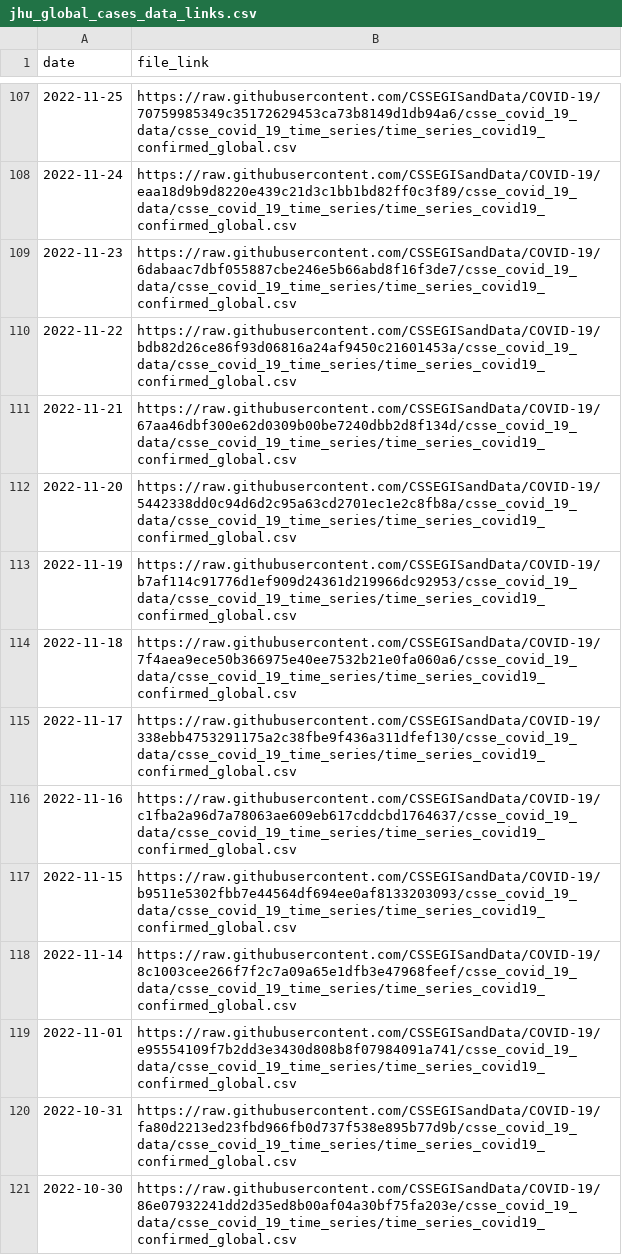
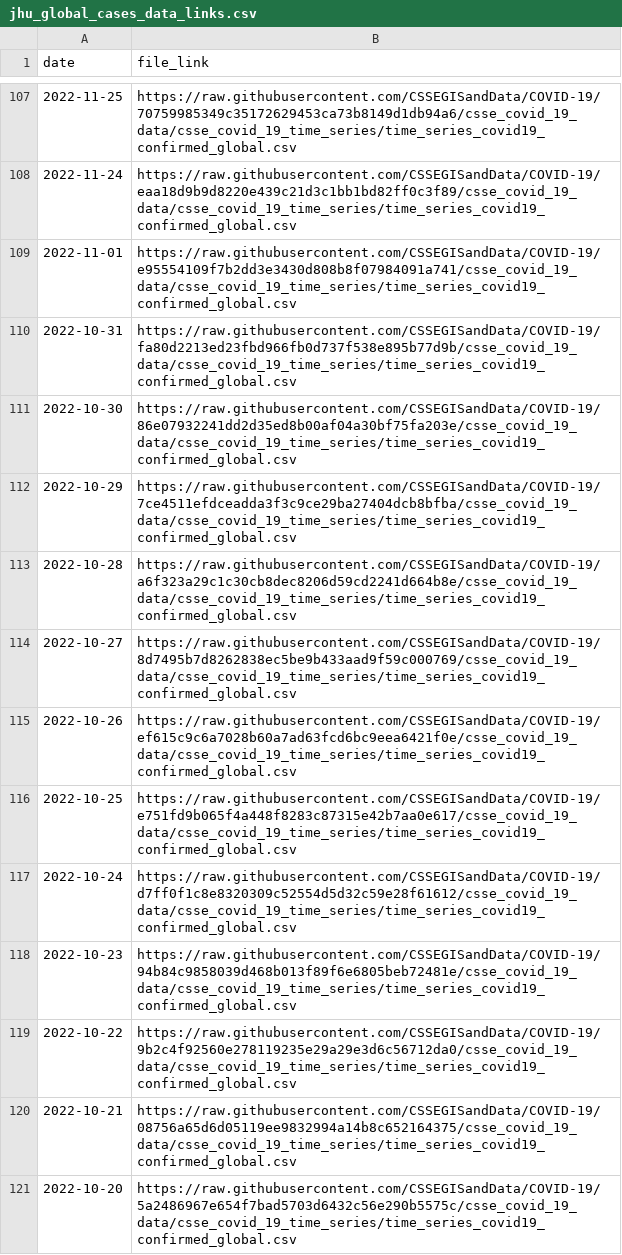
Before and after one commit to lshandross/covidData, a CSV file: data/jhu_global_cases_data_links.csv, drawn as a sheet; only a part is shown, gaps mark what is left out; the shorter side is filled out with more unchanged rows; the diff names each change by its address in the sheet, - before the commit and + after, or states it on an @@ line.

```diff
--- a/data/jhu_global_cases_data_links.csv
+++ b/data/jhu_global_cases_data_links.csv
-row 109: 2022-11-23 | https://raw.githubusercontent.com/CSSEGISandData/COVID-19/6dabaac7dbf055887cbe246e5b66abd8f16f3de7/csse_covid_19_data/csse_covid_19_time_series/time_series_covid19_confirmed_global.csv
-row 110: 2022-11-22 | https://raw.githubusercontent.com/CSSEGISandData/COVID-19/bdb82d26ce86f93d06816a24af9450c21601453a/csse_covid_19_data/csse_covid_19_time_series/time_series_covid19_confirmed_global.csv
-row 111: 2022-11-21 | https://raw.githubusercontent.com/CSSEGISandData/COVID-19/67aa46dbf300e62d0309b00be7240dbb2d8f134d/csse_covid_19_data/csse_covid_19_time_series/time_series_covid19_confirmed_global.csv
-row 112: 2022-11-20 | https://raw.githubusercontent.com/CSSEGISandData/COVID-19/5442338dd0c94d6d2c95a63cd2701ec1e2c8fb8a/csse_covid_19_data/csse_covid_19_time_series/time_series_covid19_confirmed_global.csv
-row 113: 2022-11-19 | https://raw.githubusercontent.com/CSSEGISandData/COVID-19/b7af114c91776d1ef909d24361d219966dc92953/csse_covid_19_data/csse_covid_19_time_series/time_series_covid19_confirmed_global.csv
-row 114: 2022-11-18 | https://raw.githubusercontent.com/CSSEGISandData/COVID-19/7f4aea9ece50b366975e40ee7532b21e0fa060a6/csse_covid_19_data/csse_covid_19_time_series/time_series_covid19_confirmed_global.csv
-row 115: 2022-11-17 | https://raw.githubusercontent.com/CSSEGISandData/COVID-19/338ebb4753291175a2c38fbe9f436a311dfef130/csse_covid_19_data/csse_covid_19_time_series/time_series_covid19_confirmed_global.csv
-row 116: 2022-11-16 | https://raw.githubusercontent.com/CSSEGISandData/COVID-19/c1fba2a96d7a78063ae609eb617cddcbd1764637/csse_covid_19_data/csse_covid_19_time_series/time_series_covid19_confirmed_global.csv
-row 117: 2022-11-15 | https://raw.githubusercontent.com/CSSEGISandData/COVID-19/b9511e5302fbb7e44564df694ee0af8133203093/csse_covid_19_data/csse_covid_19_time_series/time_series_covid19_confirmed_global.csv
-row 118: 2022-11-14 | https://raw.githubusercontent.com/CSSEGISandData/COVID-19/8c1003cee266f7f2c7a09a65e1dfb3e47968feef/csse_covid_19_data/csse_covid_19_time_series/time_series_covid19_confirmed_global.csv
```
